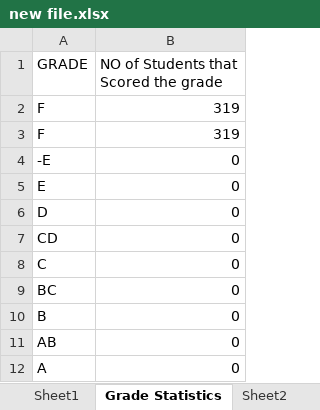
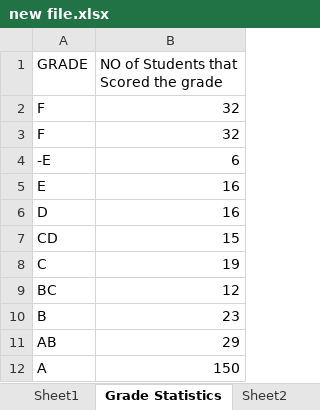
Before and after one commit to Muhseen/RPS8, an Excel workbook: public/new file.xlsx, sheet Grade Statistics, drawn as a sheet; values as stored, in another font and other column widths than the file's, no borders; the diff names each change by its address in the sheet, - before the commit and + after, or states it on an @@ line.

```diff
--- a/public/new file.xlsx (sheet Grade Statistics)
+++ b/public/new file.xlsx (sheet Grade Statistics)
-B2:B3: 319
+B2:B3: 32
-B4: 0
+B4: 6
-B5:B6: 0
+B5:B6: 16
-B7: 0
+B7: 15
-B8: 0
+B8: 19
-B9: 0
+B9: 12
-B10: 0
+B10: 23
-B11: 0
+B11: 29
-B12: 0
+B12: 150
```
Also changed, not shown: sheet Sheet1, 26 other files.
